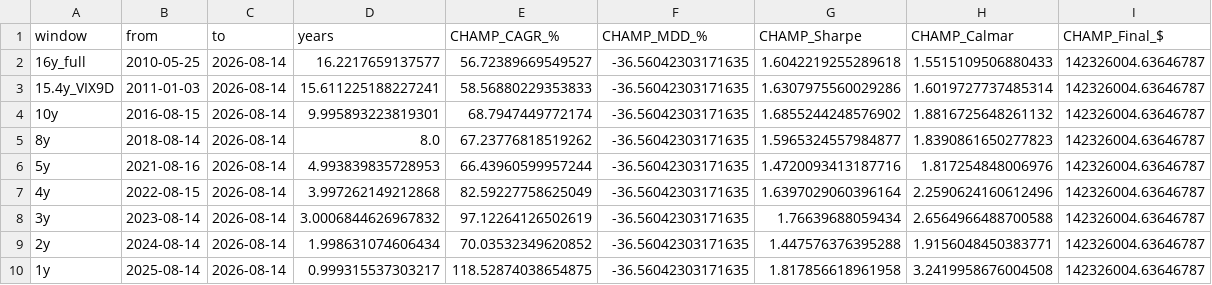
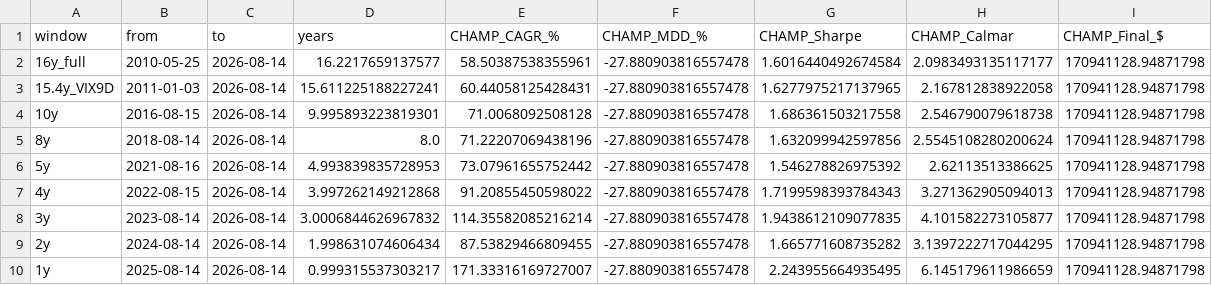
Before and after one commit to sunghakg/bube-v1-dashboard, a CSV file: data/champ_nomargin/summary_wide.csv, drawn as a sheet.

```diff
--- a/data/champ_nomargin/summary_wide.csv
+++ b/data/champ_nomargin/summary_wide.csv
@@ -1,10 +1,10 @@
 window,from,to,years,CHAMP_CAGR_%,CHAMP_MDD_%,CHAMP_Sharpe,CHAMP_Calmar,CHAMP_Final_$
-16y_full,2010-05-25,2026-08-14,16.2217659137577,56.72389669549527,-36.56042303171635,1.6042219255289618,1.5515109506880433,142326004.63646787
-15.4y_VIX9D,2011-01-03,2026-08-14,15.611225188227241,58.56880229353833,-36.56042303171635,1.6307975560029286,1.6019727737485314,142326004.63646787
-10y,2016-08-15,2026-08-14,9.995893223819301,68.7947449772174,-36.56042303171635,1.6855244248576902,1.8816725648261132,142326004.63646787
-8y,2018-08-14,2026-08-14,8.0,67.23776818519262,-36.56042303171635,1.5965324557984877,1.8390861650277823,142326004.63646787
-5y,2021-08-16,2026-08-14,4.993839835728953,66.43960599957244,-36.56042303171635,1.4720093413187716,1.817254848006976,142326004.63646787
-4y,2022-08-15,2026-08-14,3.997262149212868,82.59227758625049,-36.56042303171635,1.6397029060396164,2.2590624160612496,142326004.63646787
-3y,2023-08-14,2026-08-14,3.0006844626967832,97.12264126502619,-36.56042303171635,1.76639688059434,2.6564966488700588,142326004.63646787
-2y,2024-08-14,2026-08-14,1.998631074606434,70.03532349620852,-36.56042303171635,1.447576376395288,1.9156048450383771,142326004.63646787
-1y,2025-08-14,2026-08-14,0.999315537303217,118.52874038654875,-36.56042303171635,1.817856618961958,3.2419958676004508,142326004.63646787
+16y_full,2010-05-25,2026-08-14,16.2217659137577,58.50387538355961,-27.880903816557478,1.6016440492674584,2.0983493135117177,170941128.94871798
+15.4y_VIX9D,2011-01-03,2026-08-14,15.611225188227241,60.44058125428431,-27.880903816557478,1.6277975217137965,2.167812838922058,170941128.94871798
+10y,2016-08-15,2026-08-14,9.995893223819301,71.0068092508128,-27.880903816557478,1.686361503217558,2.546790079618738,170941128.94871798
+8y,2018-08-14,2026-08-14,8.0,71.22207069438196,-27.880903816557478,1.632099942597856,2.5545108280200624,170941128.94871798
+5y,2021-08-16,2026-08-14,4.993839835728953,73.07961655752442,-27.880903816557478,1.546278826975392,2.62113513386625,170941128.94871798
+4y,2022-08-15,2026-08-14,3.997262149212868,91.20855450598022,-27.880903816557478,1.7199598393784343,3.271362905094013,170941128.94871798
+3y,2023-08-14,2026-08-14,3.0006844626967832,114.35582085216214,-27.880903816557478,1.9438612109077835,4.101582273105877,170941128.94871798
+2y,2024-08-14,2026-08-14,1.998631074606434,87.53829466809455,-27.880903816557478,1.665771608735282,3.1397222717044295,170941128.94871798
+1y,2025-08-14,2026-08-14,0.999315537303217,171.33316169727007,-27.880903816557478,2.243955664935495,6.145179611986659,170941128.94871798
```
Also changed, not shown: data/champ_nomargin/daily.csv, data/champ_nomargin/equity_curves.csv, 12 other files.
